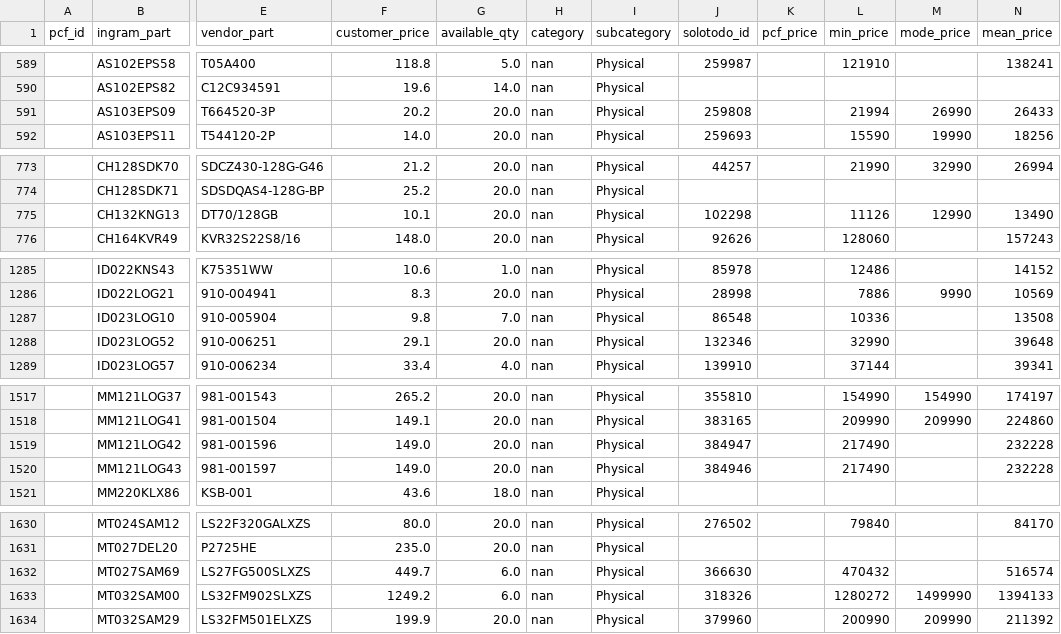
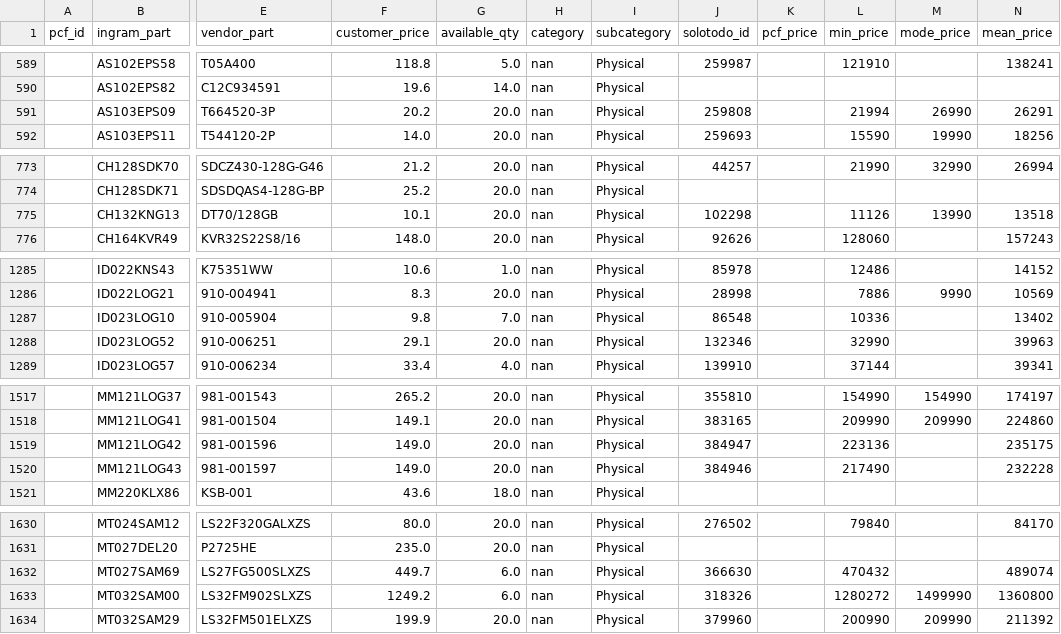
Before and after one commit to aincatoni/pcfactory-monitor-mayoristas, a CSV file: intcomex-need_creation.csv, drawn as a sheet; only a part is shown, gaps mark what is left out; the diff covers the shown part only; the diff names each change by its address in the sheet, - before the commit and + after, or states it on an @@ line.

```diff
--- a/intcomex-need_creation.csv
+++ b/intcomex-need_creation.csv
-N591 (mean_price): 26433
+N591 (mean_price): 26291
-M775 (mode_price): 12990
+M775 (mode_price): 13990
-N775 (mean_price): 13490
+N775 (mean_price): 13518
-N1287 (mean_price): 13508
+N1287 (mean_price): 13402
-N1288 (mean_price): 39648
+N1288 (mean_price): 39963
-L1519 (min_price): 217490
+L1519 (min_price): 223136
-N1519 (mean_price): 232228
+N1519 (mean_price): 235175
-N1632 (mean_price): 516574
+N1632 (mean_price): 489074
-N1633 (mean_price): 1394133
+N1633 (mean_price): 1360800
```
Also changed, not shown: 2 edited cells elsewhere in this file, intcomex-already_mayorista.csv, intcomex-has_pcf_stock.csv, 11 other files.
